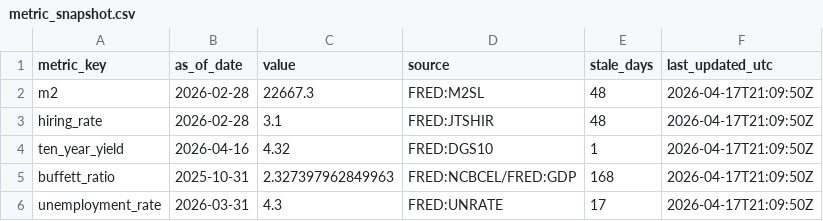
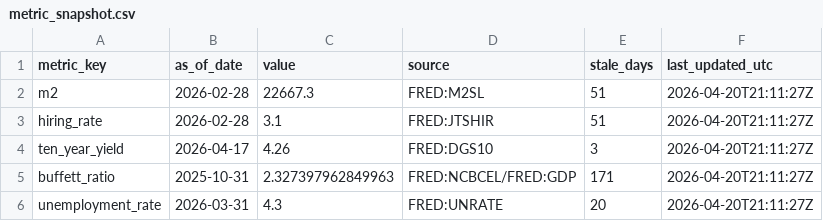
Before and after one commit to GlennZhu/DeeDeeBot, a CSV file: data/derived/metric_snapshot.csv, drawn as a sheet.

```diff
--- a/data/derived/metric_snapshot.csv
+++ b/data/derived/metric_snapshot.csv
@@ -1,6 +1,6 @@
 metric_key,as_of_date,value,source,stale_days,last_updated_utc
-m2,2026-02-28,22667.3,FRED:M2SL,48,2026-04-17T21:09:50Z
-hiring_rate,2026-02-28,3.1,FRED:JTSHIR,48,2026-04-17T21:09:50Z
-ten_year_yield,2026-04-16,4.32,FRED:DGS10,1,2026-04-17T21:09:50Z
-buffett_ratio,2025-10-31,2.327397962849963,FRED:NCBCEL/FRED:GDP,168,2026-04-17T21:09:50Z
-unemployment_rate,2026-03-31,4.3,FRED:UNRATE,17,2026-04-17T21:09:50Z
+m2,2026-02-28,22667.3,FRED:M2SL,51,2026-04-20T21:11:27Z
+hiring_rate,2026-02-28,3.1,FRED:JTSHIR,51,2026-04-20T21:11:27Z
+ten_year_yield,2026-04-17,4.26,FRED:DGS10,3,2026-04-20T21:11:27Z
+buffett_ratio,2025-10-31,2.327397962849963,FRED:NCBCEL/FRED:GDP,171,2026-04-20T21:11:27Z
+unemployment_rate,2026-03-31,4.3,FRED:UNRATE,20,2026-04-20T21:11:27Z
```
Also changed, not shown: data/derived/signals_latest.csv, data/raw/ten_year_yield.csv.
